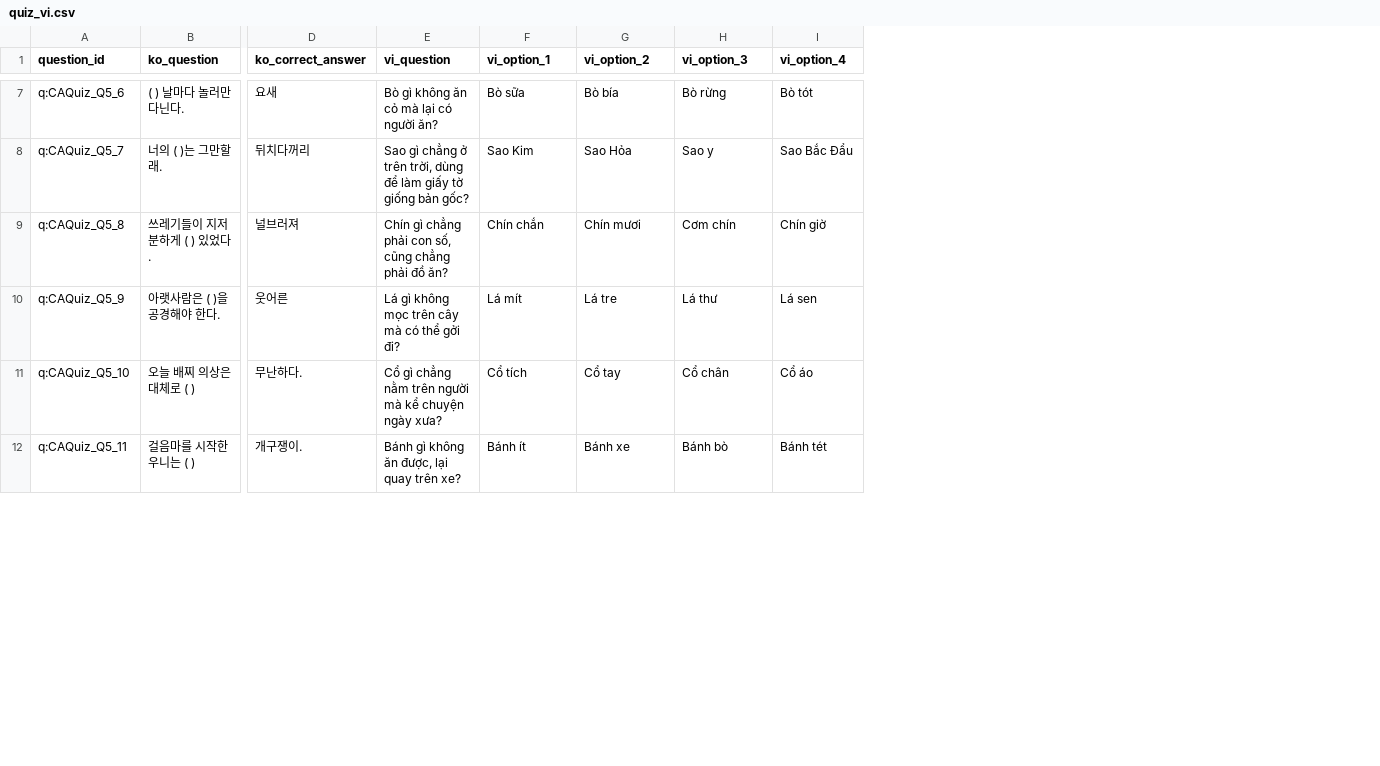
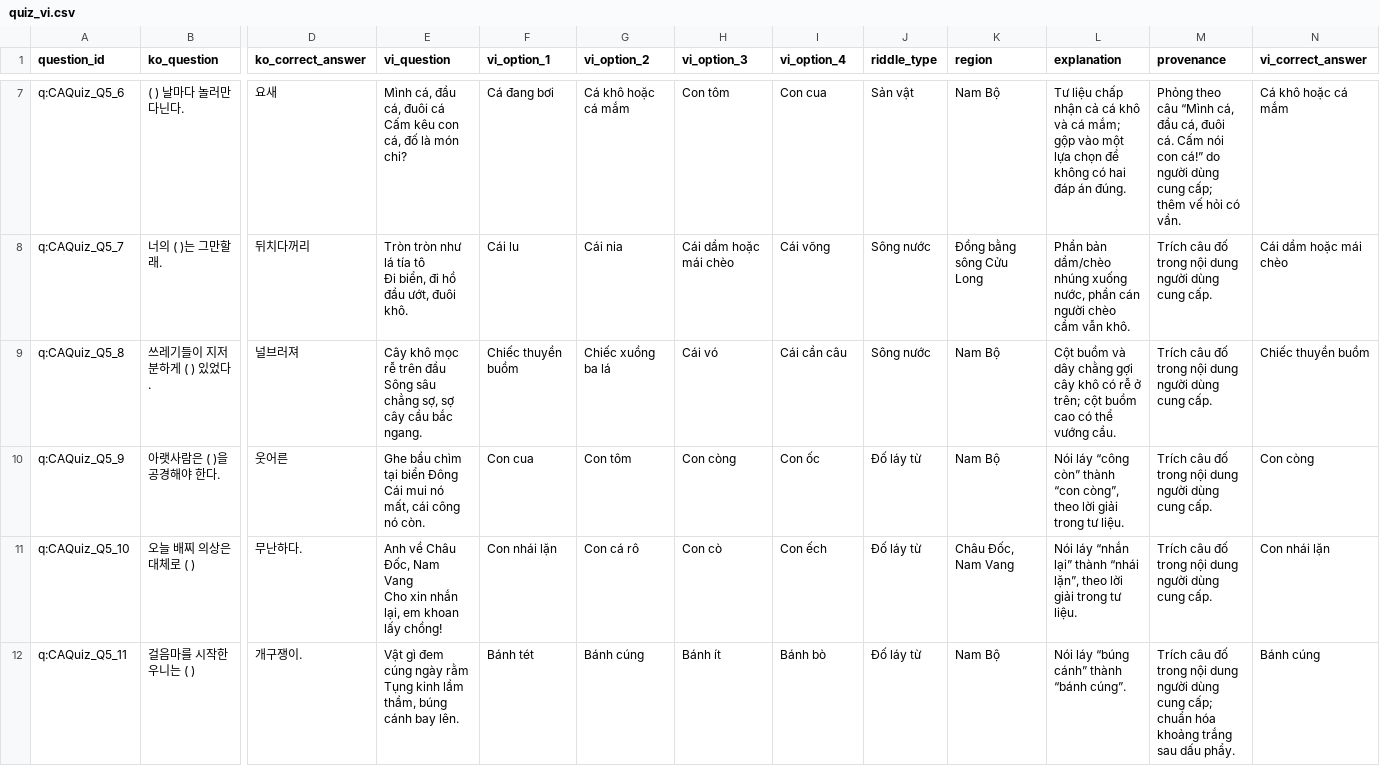
Before and after one commit to aquaplatinumberlitz/boom-re, a CSV file: l10n/quiz_vi.csv, drawn as a sheet; only a part is shown, gaps mark what is left out; ↵ is a line break in a cell; the diff covers the shown part only; the diff names each change by its address in the sheet, - before the commit and + after, or states it on an @@ line.

Commit message:
l10n: use Mekong Delta folk verse riddles for Vietnamese quiz

```diff
--- a/l10n/quiz_vi.csv
+++ b/l10n/quiz_vi.csv
+column J (riddle_type), rows 7-12: Sản vật | Sông nước | Sông nước | Đố láy từ | Đố láy từ | Đố láy từ
+column K (region), rows 7-12: Nam Bộ | Đồng bằng sông Cửu Long | Nam Bộ | Nam Bộ | Châu Đốc, Nam Vang | Nam Bộ
+column L (explanation), rows 7-12: Tư liệu chấp nhận cả cá khô và cá mắm; gộp vào một lựa chọn để không có hai đáp án đúng. | Phần bản dầm/chèo nhúng xuống nước, phần cán người chèo cầm vẫn khô. | Cột buồm và dây chằng gợi cây khô có rễ ở trên; cột buồm cao có thể vướng cầu. | Nói láy “công còn” thành “con còng”, theo lời giải trong tư liệu. | Nói láy “nhắn lại” thành “nhái lặn”, theo lời giải trong tư liệu. | Nói láy “búng cánh” thành “bánh cúng”.
+column M (provenance), rows 7-12: Phỏng theo câu “Mình cá, đầu cá, đuôi cá. Cấm nói con cá!” do người dùng cung cấp; thêm vế hỏi có vần. | Trích câu đố trong nội dung người dùng cung cấp. | Trích câu đố trong nội dung người dùng cung cấp. | Trích câu đố trong nội dung người dùng cung cấp. | Trích câu đố trong nội dung người dùng cung cấp. | Trích câu đố trong nội dung người dùng cung cấp; chuẩn hóa khoảng trắng sau dấu phẩy.
+column N (vi_correct_answer), rows 7-12: Cá khô hoặc cá mắm | Cái dầm hoặc mái chèo | Chiếc thuyền buồm | Con còng | Con nhái lặn | Bánh cúng
-E7 (vi_question): Bò gì không ăn cỏ mà lại có người ăn?
+E7 (vi_question): Mình cá, đầu cá, đuôi cá ↵ Cấm kêu con cá, đố là món chi?
-F7 (vi_option_1): Bò sữa
+F7 (vi_option_1): Cá đang bơi
-G7 (vi_option_2): Bò bía
+G7 (vi_option_2): Cá khô hoặc cá mắm
-H7 (vi_option_3): Bò rừng
+H7 (vi_option_3): Con tôm
-I7 (vi_option_4): Bò tót
+I7 (vi_option_4): Con cua
-E8 (vi_question): Sao gì chẳng ở trên trời, dùng để làm giấy tờ giống bản gốc?
+E8 (vi_question): Tròn tròn như lá tía tô ↵ Đi biển, đi hồ đầu ướt, đuôi khô.
-F8 (vi_option_1): Sao Kim
+F8 (vi_option_1): Cái lu
-G8 (vi_option_2): Sao Hỏa
+G8 (vi_option_2): Cái nia
-H8 (vi_option_3): Sao y
+H8 (vi_option_3): Cái dầm hoặc mái chèo
-I8 (vi_option_4): Sao Bắc Đẩu
+I8 (vi_option_4): Cái võng
-E9 (vi_question): Chín gì chẳng phải con số, cũng chẳng phải đồ ăn?
+E9 (vi_question): Cây khô mọc rễ trên đầu ↵ Sông sâu chẳng sợ, sợ cây cầu bắc ngang.
-F9 (vi_option_1): Chín chắn
+F9 (vi_option_1): Chiếc thuyền buồm
-G9 (vi_option_2): Chín mươi
+G9 (vi_option_2): Chiếc xuồng ba lá
-H9 (vi_option_3): Cơm chín
+H9 (vi_option_3): Cái vó
-I9 (vi_option_4): Chín giờ
+I9 (vi_option_4): Cái cần câu
-E10 (vi_question): Lá gì không mọc trên cây mà có thể gởi đi?
+E10 (vi_question): Ghe bầu chìm tại biển Đông ↵ Cái mui nó mất, cái công nó còn.
-F10 (vi_option_1): Lá mít
+F10 (vi_option_1): Con cua
-G10 (vi_option_2): Lá tre
+G10 (vi_option_2): Con tôm
-H10 (vi_option_3): Lá thư
+H10 (vi_option_3): Con còng
-I10 (vi_option_4): Lá sen
+I10 (vi_option_4): Con ốc
-E11 (vi_question): Cổ gì chẳng nằm trên người mà kể chuyện ngày xưa?
+E11 (vi_question): Anh về Châu Đốc, Nam Vang ↵ Cho xin nhắn lại, em khoan lấy chồng!
-F11 (vi_option_1): Cổ tích
+F11 (vi_option_1): Con nhái lặn
-G11 (vi_option_2): Cổ tay
+G11 (vi_option_2): Con cá rô
-H11 (vi_option_3): Cổ chân
+H11 (vi_option_3): Con cò
-I11 (vi_option_4): Cổ áo
+I11 (vi_option_4): Con ếch
-E12 (vi_question): Bánh gì không ăn được, lại quay trên xe?
+E12 (vi_question): Vật gì đem cúng ngày rằm ↵ Tụng kinh lầm thầm, búng cánh bay lên.
-F12 (vi_option_1): Bánh ít
+F12 (vi_option_1): Bánh tét
-G12 (vi_option_2): Bánh xe
+G12 (vi_option_2): Bánh cúng
-H12 (vi_option_3): Bánh bò
+H12 (vi_option_3): Bánh ít
-I12 (vi_option_4): Bánh tét
+I12 (vi_option_4): Bánh bò
```
Also changed, not shown: 45 edited cells elsewhere in this file, l10n/glossary.csv, l10n/review_audit.csv, 5 other files.
